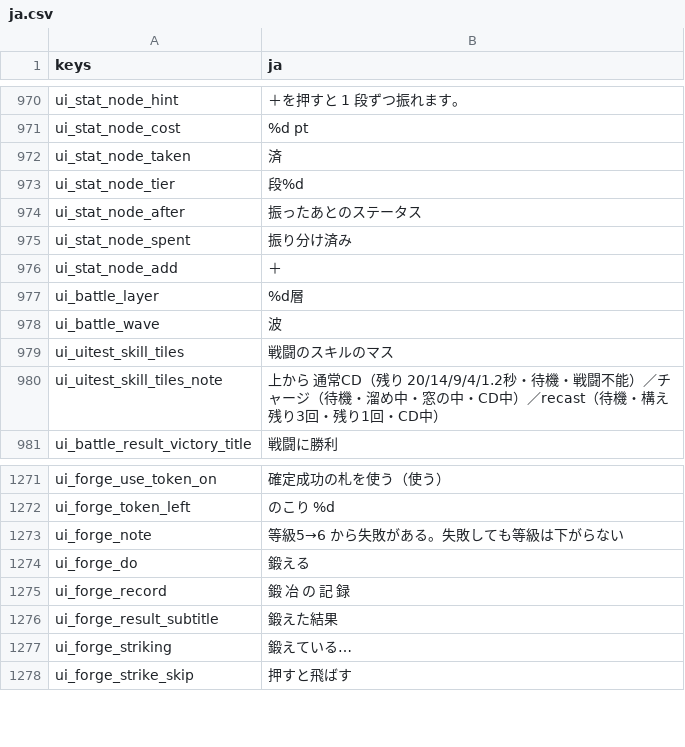
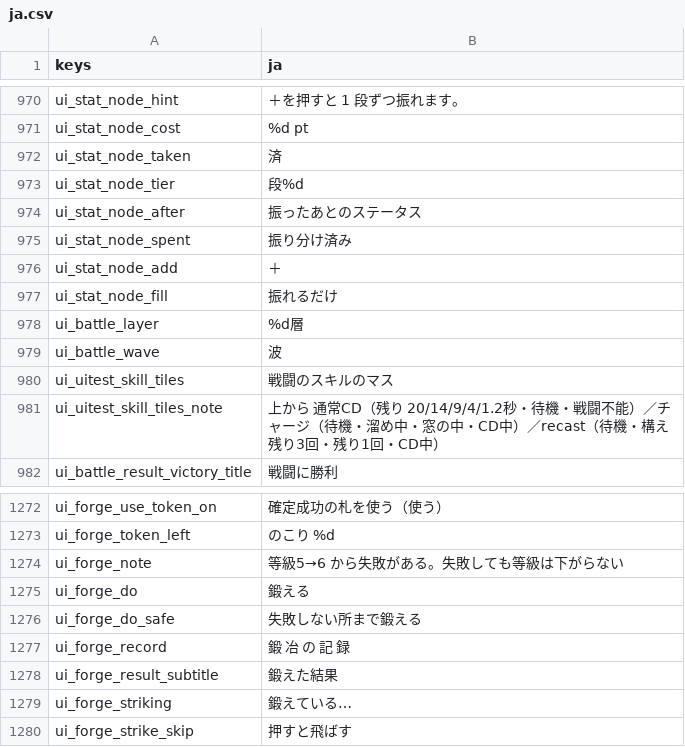
Before and after one commit to darkouji0105/pomodoro-heroes, a CSV file: localization/ja.csv, drawn as a sheet; only a part is shown, gaps mark what is left out; the diff names each change by its address in the sheet, - before the commit and + after, or states it on an @@ line.

```diff
--- a/localization/ja.csv
+++ b/localization/ja.csv
+row 977: ui_stat_node_fill | 振れるだけ
+row 1276: ui_forge_do_safe | 失敗しない所まで鍛える
```
Also changed, not shown: 3 other files.
